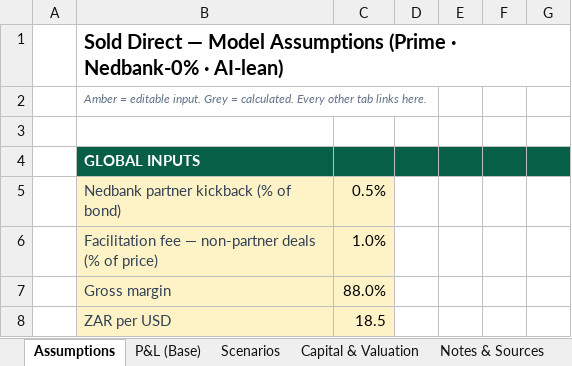
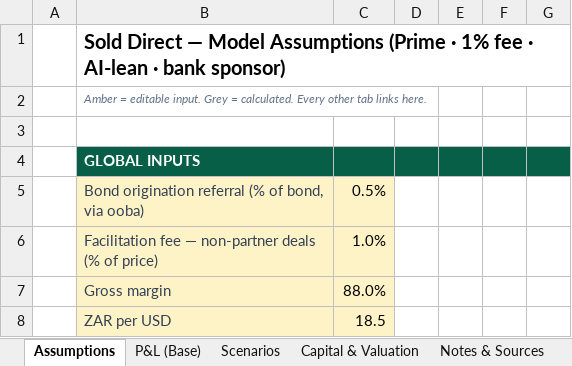
Before and after one commit to getluckyjo/sell-direct, an Excel workbook: docs/dataroom/sold-direct-model.xlsx, sheet Assumptions, drawn as a sheet; only a part is shown; values as stored, in another font and other column widths than the file's, no borders; the diff covers the shown part only; the diff names each change by its address in the sheet, - before the commit and + after, or states it on an @@ line.

```diff
--- a/docs/dataroom/sold-direct-model.xlsx (sheet Assumptions)
+++ b/docs/dataroom/sold-direct-model.xlsx (sheet Assumptions)
-B1: …(Prime · Nedbank-0% · AI-lean)
+B1: …(Prime · 1% fee · AI-lean · bank sponsor)
-B5: Nedbank partner kickback (% of bond)
+B5: Bond origination referral (% of bond, via ooba)
```
Also changed, not shown: 7 added rows, 3 removed rows and 8 edited cells elsewhere in this sheet, sheet P&L (Base), sheet Scenarios, sheet Notes & Sources, 5 other files.
